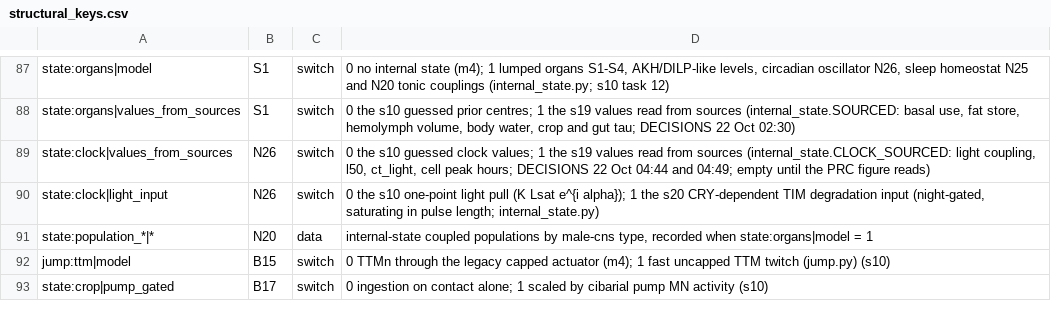
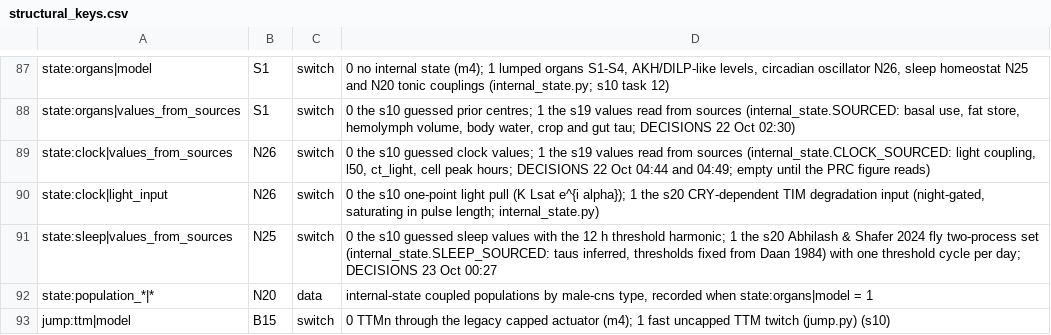
Before and after one commit to bengreff/fly-emulation, a CSV file: data/model/structural_keys.csv, drawn as a sheet; only a part is shown, gaps mark what is left out; the shorter side is filled out with more unchanged rows; the diff names each change by its address in the sheet, - before the commit and + after, or states it on an @@ line.

```diff
--- a/data/model/structural_keys.csv
+++ b/data/model/structural_keys.csv
+row 91: state:sleep|values_from_sources | N25 | switch | 0 the s10 guessed sleep values with the 12 h threshold harmonic; 1 the s20 Abhilash & Shafer 2024 fly two-process set (internal_state.SLEEP_SOURCED: taus inferred, thresholds fixed from Daan 1984) with one threshold cycle per day; DECISIONS 23 Oct 00:27
```
Also changed, not shown: 10 other files.
